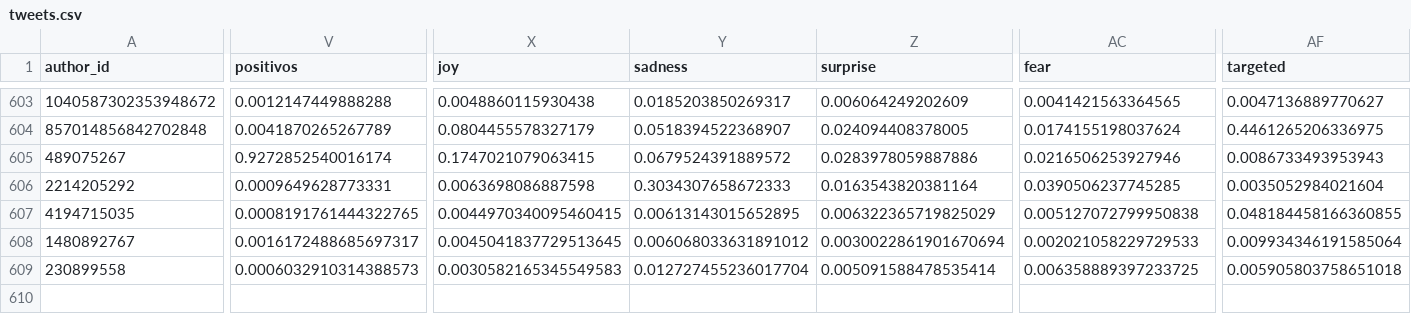
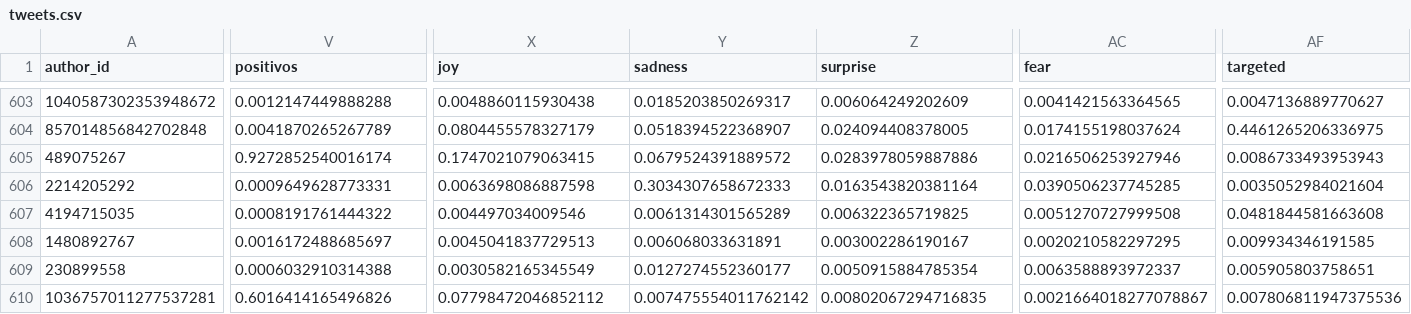
Before and after one commit to sebasur90/tweets_credicoop, a CSV file: tweets_historicos/tweets.csv, drawn as a sheet; only a part is shown, gaps mark what is left out; rows hold the shown columns only; the diff covers the shown part only; the diff names each change by its address in the sheet, - before the commit and + after, or states it on an @@ line.

Commit message:
actualizando twitts

```diff
--- a/tweets_historicos/tweets.csv
+++ b/tweets_historicos/tweets.csv
-V607 (positivos): 0.0008191761444322765
+V607 (positivos): 0.0008191761444322
-X607 (joy): 0.0044970340095460415
+X607 (joy): 0.004497034009546
-Y607 (sadness): 0.00613143015652895
+Y607 (sadness): 0.0061314301565289
-Z607 (surprise): 0.006322365719825029
+Z607 (surprise): 0.006322365719825
-AC607 (fear): 0.005127072799950838
+AC607 (fear): 0.0051270727999508
-AF607 (targeted): 0.048184458166360855
+AF607 (targeted): 0.0481844581663608
-V608 (positivos): 0.0016172488685697317
+V608 (positivos): 0.0016172488685697
-X608 (joy): 0.0045041837729513645
+X608 (joy): 0.0045041837729513
-Y608 (sadness): 0.006068033631891012
+Y608 (sadness): 0.006068033631891
-Z608 (surprise): 0.0030022861901670694
+Z608 (surprise): 0.003002286190167
-AC608 (fear): 0.002021058229729533
+AC608 (fear): 0.0020210582297295
-AF608 (targeted): 0.009934346191585064
+AF608 (targeted): 0.009934346191585
-V609 (positivos): 0.0006032910314388573
+V609 (positivos): 0.0006032910314388
-X609 (joy): 0.0030582165345549583
+X609 (joy): 0.0030582165345549
-Y609 (sadness): 0.012727455236017704
+Y609 (sadness): 0.0127274552360177
-Z609 (surprise): 0.005091588478535414
+Z609 (surprise): 0.0050915884785354
-AC609 (fear): 0.006358889397233725
+AC609 (fear): 0.0063588893972337
-AF609 (targeted): 0.005905803758651018
+AF609 (targeted): 0.005905803758651
+row 610: 1036757011277537281 | 0.6016414165496826 | 0.07798472046852112 | 0.007475554011762142 | 0.00802067294716835 | 0.0021664018277078867 | 0.007806811947375536
```
Also changed, not shown: 12 edited cells elsewhere in this file.
